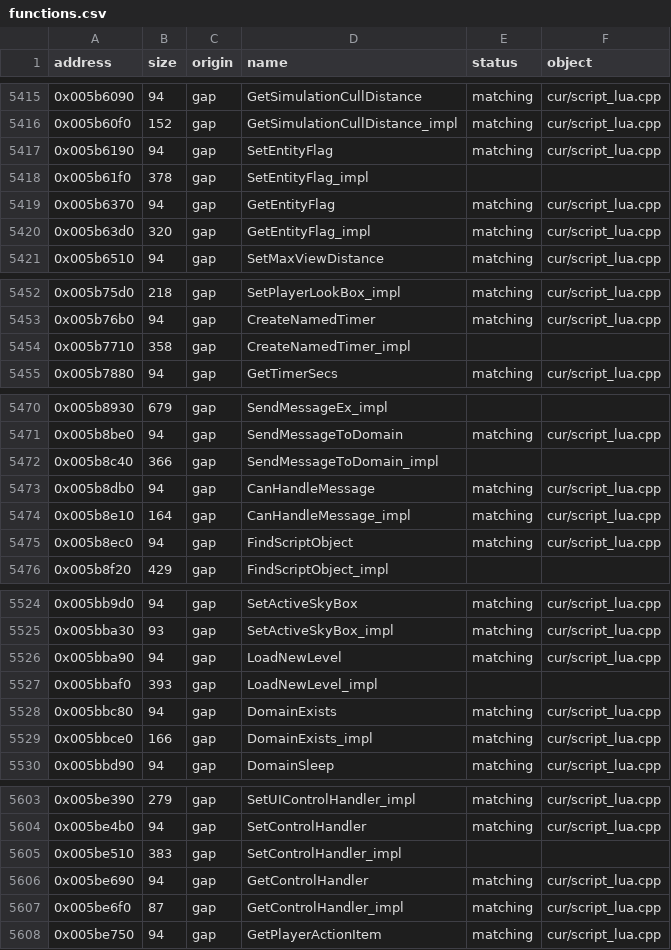
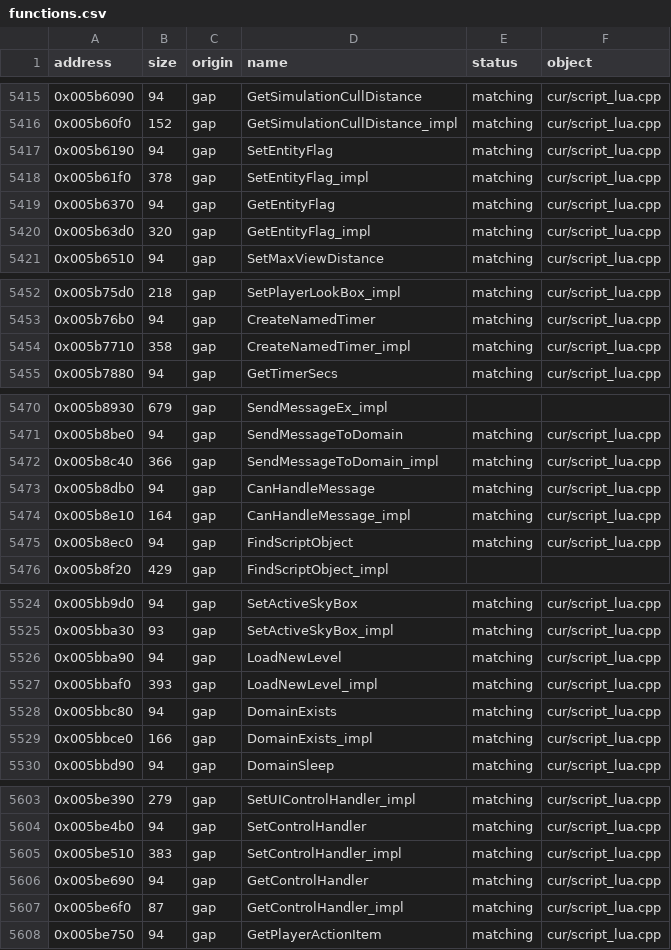
Before and after one commit to DrDecki/psychonauts-decomp, a CSV file: engine/functions.csv, drawn as a sheet; only a part is shown, gaps mark what is left out; the diff covers the shown part only.

Commit message:
Match more script functions

```diff
--- a/engine/functions.csv
+++ b/engine/functions.csv
@@ -5417,3 +5417,3 @@ address,size,origin,name,status,object
 0x005b6190,94,gap,SetEntityFlag,matching,cur/script_lua.cpp
-0x005b61f0,378,gap,SetEntityFlag_impl,,
+0x005b61f0,378,gap,SetEntityFlag_impl,matching,cur/script_lua.cpp
 0x005b6370,94,gap,GetEntityFlag,matching,cur/script_lua.cpp
@@ -5453,3 +5453,3 @@ address,size,origin,name,status,object
 0x005b76b0,94,gap,CreateNamedTimer,matching,cur/script_lua.cpp
-0x005b7710,358,gap,CreateNamedTimer_impl,,
+0x005b7710,358,gap,CreateNamedTimer_impl,matching,cur/script_lua.cpp
 0x005b7880,94,gap,GetTimerSecs,matching,cur/script_lua.cpp
@@ -5471,3 +5471,3 @@ address,size,origin,name,status,object
 0x005b8be0,94,gap,SendMessageToDomain,matching,cur/script_lua.cpp
-0x005b8c40,366,gap,SendMessageToDomain_impl,,
+0x005b8c40,366,gap,SendMessageToDomain_impl,matching,cur/script_lua.cpp
 0x005b8db0,94,gap,CanHandleMessage,matching,cur/script_lua.cpp
@@ -5526,3 +5526,3 @@ address,size,origin,name,status,object
 0x005bba90,94,gap,LoadNewLevel,matching,cur/script_lua.cpp
-0x005bbaf0,393,gap,LoadNewLevel_impl,,
+0x005bbaf0,393,gap,LoadNewLevel_impl,matching,cur/script_lua.cpp
 0x005bbc80,94,gap,DomainExists,matching,cur/script_lua.cpp
@@ -5604,3 +5604,3 @@ address,size,origin,name,status,object
 0x005be4b0,94,gap,SetControlHandler,matching,cur/script_lua.cpp
-0x005be510,383,gap,SetControlHandler_impl,,
+0x005be510,383,gap,SetControlHandler_impl,matching,cur/script_lua.cpp
 0x005be690,94,gap,GetControlHandler,matching,cur/script_lua.cpp
```
Also changed, not shown: 10 edited cells elsewhere in this file, 4 other files.
